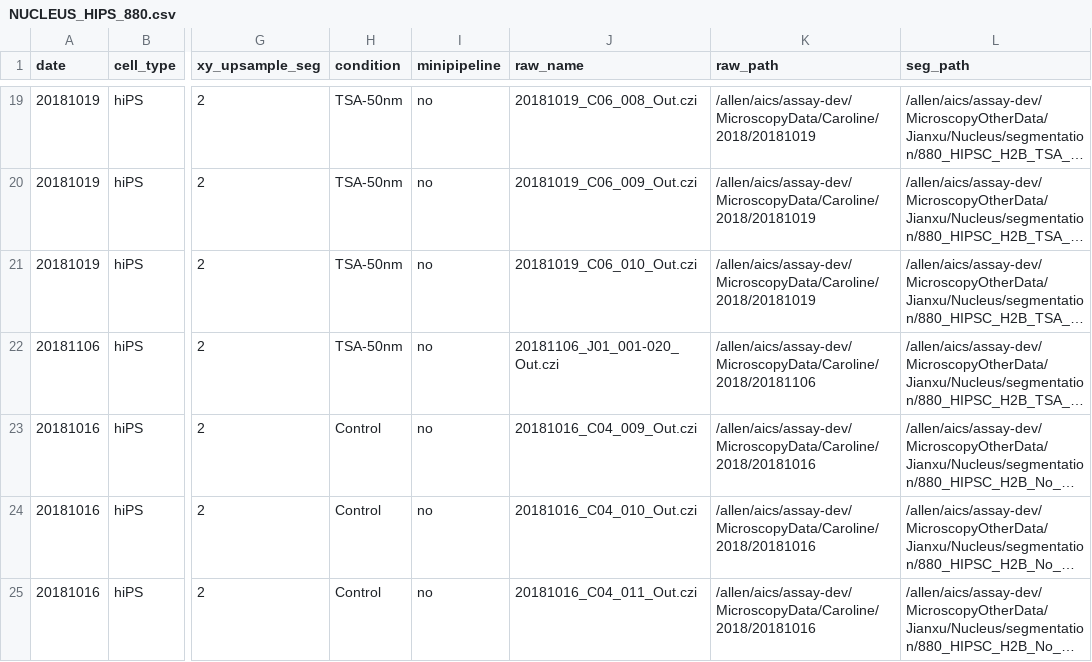
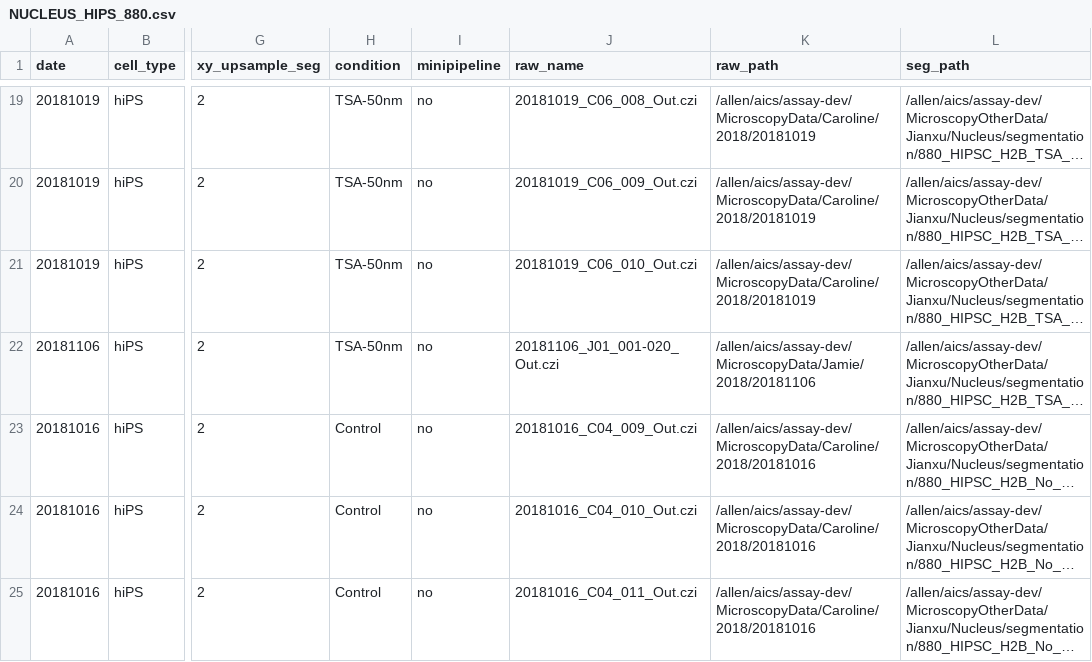
Before and after one commit to AllenInstitute/qcb-analysis, a CSV file: data-scripts/dataset/NUCLEUS_HIPS_880.csv, drawn as a sheet; only a part is shown, gaps mark what is left out; long unchanged cells end in …; the diff names each change by its address in the sheet, - before the commit and + after, or states it on an @@ line.

```diff
--- a/data-scripts/dataset/NUCLEUS_HIPS_880.csv
+++ b/data-scripts/dataset/NUCLEUS_HIPS_880.csv
-K22 (raw_path): /allen/aics/assay-dev/MicroscopyData/Caroline/2018/20181106
+K22 (raw_path): /allen/aics/assay-dev/MicroscopyData/Jamie/2018/20181106
```
Also changed, not shown: 5 other files.
